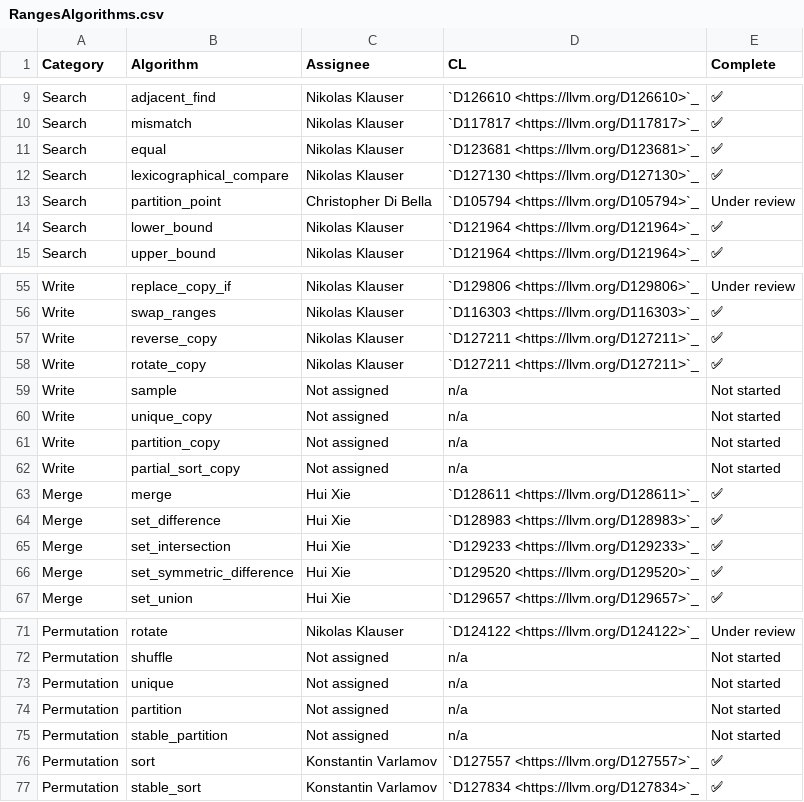
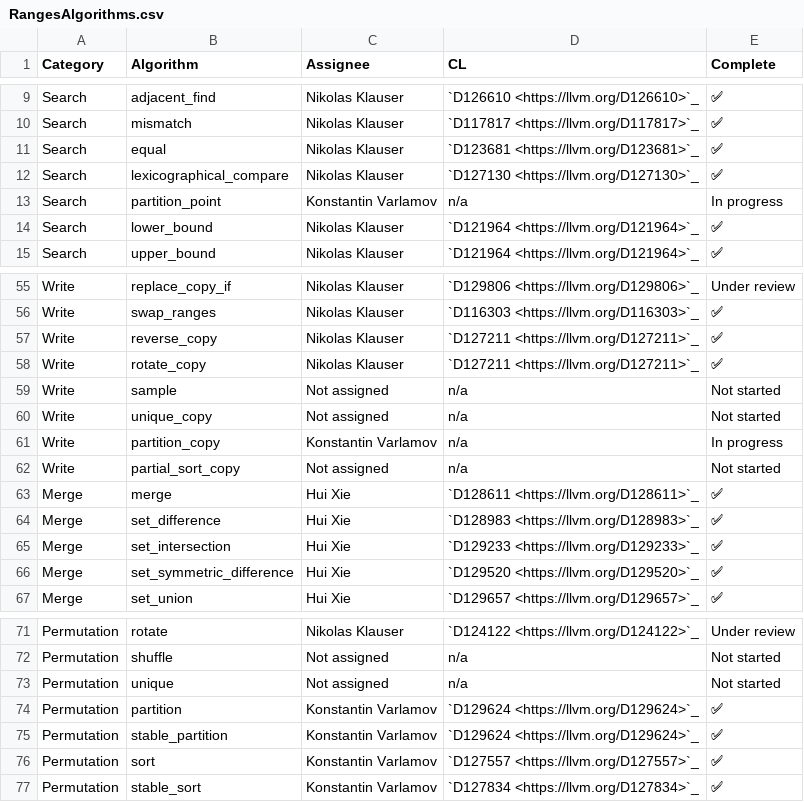
Before and after one commit to open-vela/nuttx_libs_libxx_libcxx, a CSV file: docs/Status/RangesAlgorithms.csv, drawn as a sheet; only a part is shown, gaps mark what is left out.

Commit message:
[libc++][ranges] Implement `ranges::{,stable_}partition`.
Differential Revision: https://reviews.llvm.org/D129624

```diff
--- a/docs/Status/RangesAlgorithms.csv
+++ b/docs/Status/RangesAlgorithms.csv
@@ -12,3 +12,3 @@ Search,equal,Nikolas Klauser,`D123681 <https://llvm.org/D123681>`_,✅
 Search,lexicographical_compare,Nikolas Klauser,`D127130 <https://llvm.org/D127130>`_,✅
-Search,partition_point,Christopher Di Bella,`D105794 <https://llvm.org/D105794>`_,Under review
+Search,partition_point,Konstantin Varlamov,n/a,In progress
 Search,lower_bound,Nikolas Klauser,`D121964 <https://llvm.org/D121964>`_,✅
@@ -60,3 +60,3 @@ Write,sample,Not assigned,n/a,Not started
 Write,unique_copy,Not assigned,n/a,Not started
-Write,partition_copy,Not assigned,n/a,Not started
+Write,partition_copy,Konstantin Varlamov,n/a,In progress
 Write,partial_sort_copy,Not assigned,n/a,Not started
@@ -73,4 +73,4 @@ Permutation,shuffle,Not assigned,n/a,Not started
 Permutation,unique,Not assigned,n/a,Not started
-Permutation,partition,Not assigned,n/a,Not started
-Permutation,stable_partition,Not assigned,n/a,Not started
+Permutation,partition,Konstantin Varlamov,`D129624 <https://llvm.org/D129624>`_,✅
+Permutation,stable_partition,Konstantin Varlamov,`D129624 <https://llvm.org/D129624>`_,✅
 Permutation,sort,Konstantin Varlamov,`D127557 <https://llvm.org/D127557>`_,✅
```
Also changed, not shown: 21 other files.
